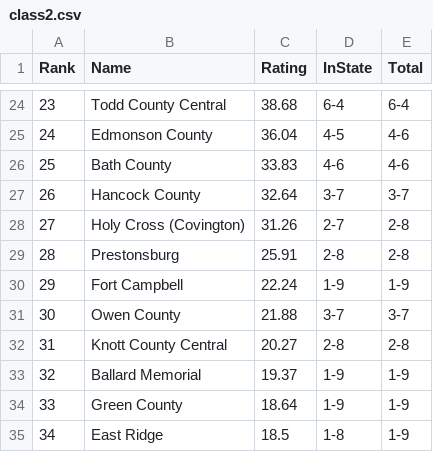
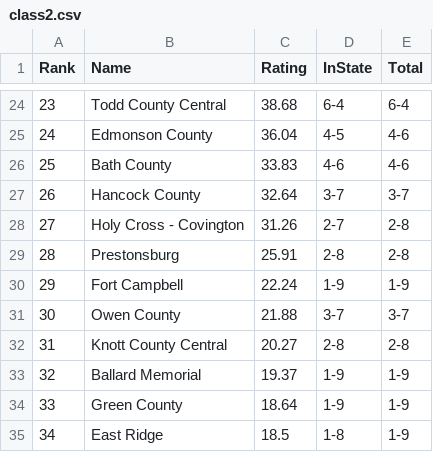
Before and after one commit to jacksonkennedynorris/rankings, a CSV file: class2.csv, drawn as a sheet; only a part is shown, gaps mark what is left out.

```diff
--- a/class2.csv
+++ b/class2.csv
@@ -27,3 +27,3 @@ Rank,Name,Rating,InState,Total,
 26,Hancock County,32.64,3-7,3-7,
-27,Holy Cross (Covington),31.26,2-7,2-8,
+27,Holy Cross - Covington,31.26,2-7,2-8,
 28,Prestonsburg,25.91,2-8,2-8,
```
Also changed, not shown: class1.csv, class6.csv, 2 other files.
